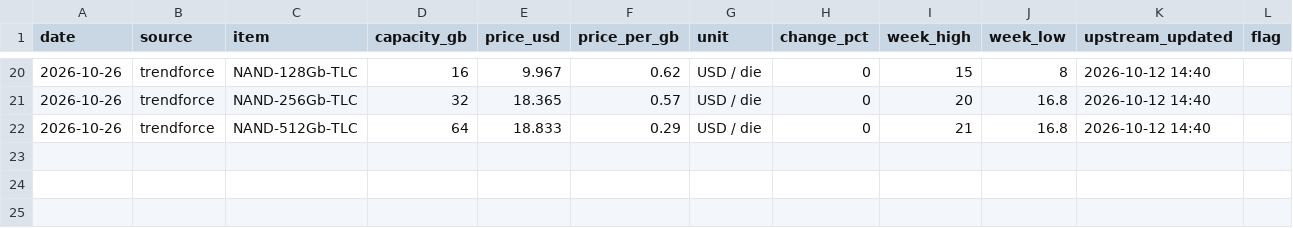
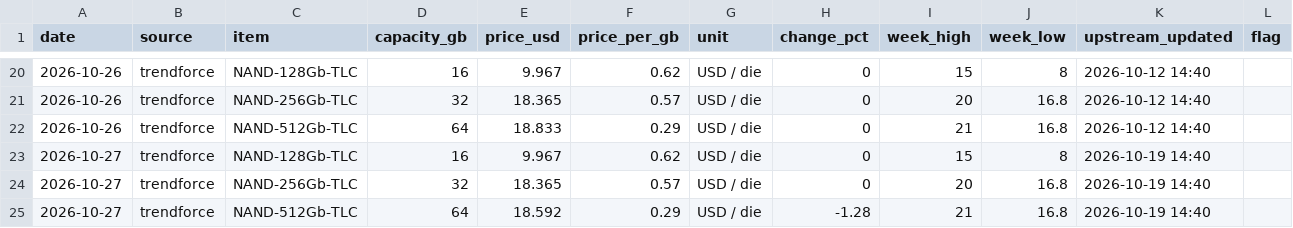
Before and after one commit to fenggg1988/memory-scraper, a CSV file: data/nand_prices.csv, drawn as a sheet; only a part is shown, gaps mark what is left out.

```diff
--- a/data/nand_prices.csv
+++ b/data/nand_prices.csv
@@ -22 +22,4 @@ date,source,item,capacity_gb,price_usd,price_per_gb,unit,change_pct,week_high,we
 2026-10-26,trendforce,NAND-512Gb-TLC,64,18.833,0.29,USD / die,0,21,16.8,2026-10-12 14:40,
+2026-10-27,trendforce,NAND-128Gb-TLC,16,9.967,0.62,USD / die,0,15,8,2026-10-19 14:40,
+2026-10-27,trendforce,NAND-256Gb-TLC,32,18.365,0.57,USD / die,0,20,16.8,2026-10-19 14:40,
+2026-10-27,trendforce,NAND-512Gb-TLC,64,18.592,0.29,USD / die,-1.28,21,16.8,2026-10-19 14:40,
```
Also changed, not shown: data/hbm_prices.csv, 3 other files.
